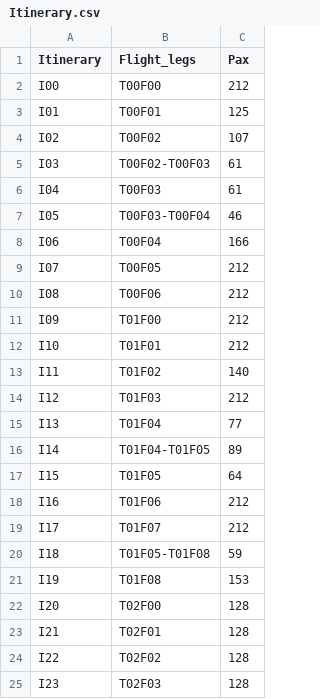
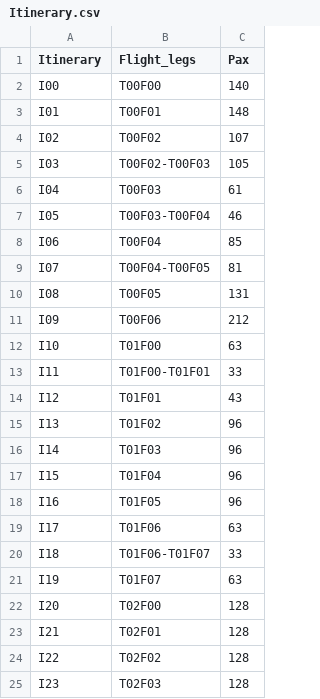
Before and after one commit to Yida-Ding/ADM-Research, a CSV file: Datasets/ACF5/Itinerary.csv, drawn as a sheet; only a part is shown; the diff covers the shown part only.

```diff
--- a/Datasets/ACF5/Itinerary.csv
+++ b/Datasets/ACF5/Itinerary.csv
@@ -1,22 +1,22 @@
 Itinerary,Flight_legs,Pax
-I00,T00F00,212
-I01,T00F01,125
+I00,T00F00,140
+I01,T00F01,148
 I02,T00F02,107
-I03,T00F02-T00F03,61
+I03,T00F02-T00F03,105
 I04,T00F03,61
 I05,T00F03-T00F04,46
-I06,T00F04,166
-I07,T00F05,212
-I08,T00F06,212
-I09,T01F00,212
-I10,T01F01,212
-I11,T01F02,140
-I12,T01F03,212
-I13,T01F04,77
-I14,T01F04-T01F05,89
-I15,T01F05,64
-I16,T01F06,212
-I17,T01F07,212
-I18,T01F05-T01F08,59
-I19,T01F08,153
+I06,T00F04,85
+I07,T00F04-T00F05,81
+I08,T00F05,131
+I09,T00F06,212
+I10,T01F00,63
+I11,T01F00-T01F01,33
+I12,T01F01,43
+I13,T01F02,96
+I14,T01F03,96
+I15,T01F04,96
+I16,T01F05,96
+I17,T01F06,63
+I18,T01F06-T01F07,33
+I19,T01F07,63
 I20,T02F00,128
```
Also changed, not shown: 1 removed row and 38 edited cells elsewhere in this file, Datasets/ACF5/Schedule.csv, 8 other files.
